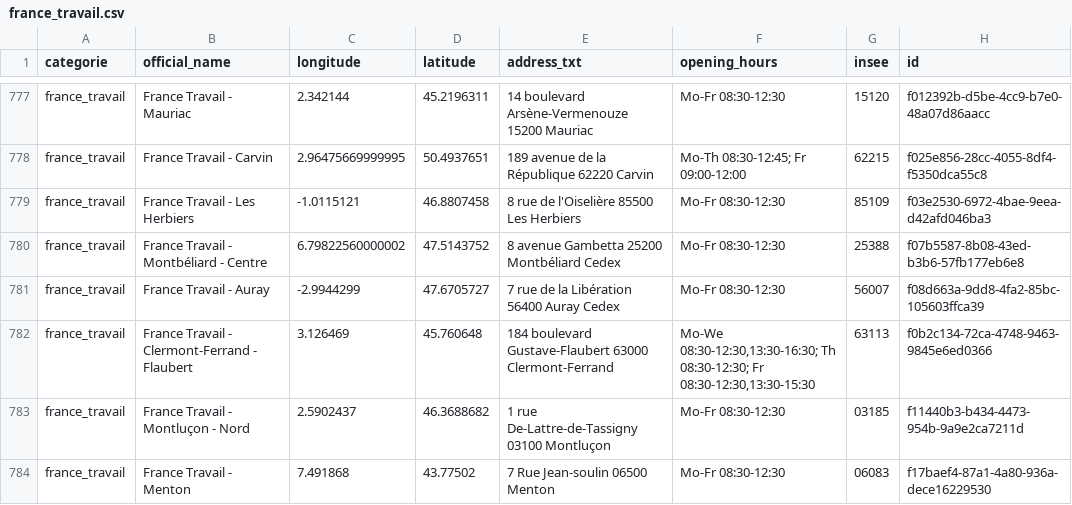
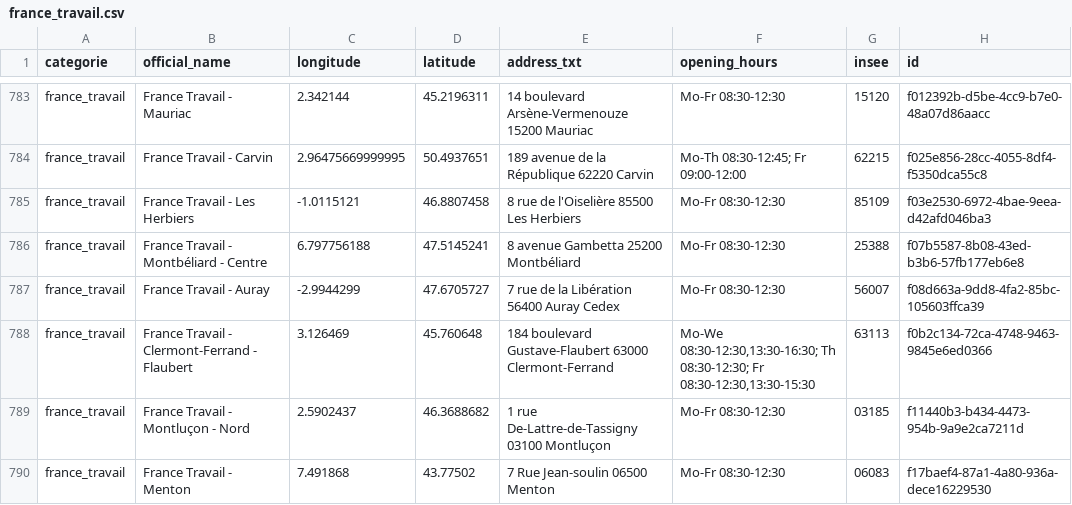
Before and after one commit to nlehuby/sepuqu, a CSV file: france_travail.csv, drawn as a sheet; only a part is shown, gaps mark what is left out; the diff covers the shown part only.

```diff
--- a/france_travail.csv
+++ b/france_travail.csv
@@ -779,3 +785,3 @@ france_travail,France Travail - Carvin,2.96475669999995,50.4937651,189 avenue de
 france_travail,France Travail - Les Herbiers,-1.0115121,46.8807458,8 rue de l'Oiselière 85500 Les Herbiers,Mo-Fr 08:30-12:30,85109,f03e2530-6972-4bae-9eea-d42afd046ba3
-france_travail,France Travail - Montbéliard - Centre,6.79822560000002,47.5143752,8 avenue Gambetta 25200 Montbéliard Cedex,Mo-Fr 08:30-12:30,25388,f07b5587-8b08-43ed-b3b6-57fb177eb6e8
+france_travail,France Travail - Montbéliard - Centre,6.797756188,47.5145241,8 avenue Gambetta 25200 Montbéliard,Mo-Fr 08:30-12:30,25388,f07b5587-8b08-43ed-b3b6-57fb177eb6e8
 france_travail,France Travail - Auray,-2.9944299,47.6705727,7 rue de la Libération 56400 Auray Cedex,Mo-Fr 08:30-12:30,56007,f08d663a-9dd8-4fa2-85bc-105603ffca39
```
Also changed, not shown: 6 added rows and 82 edited cells elsewhere in this file, focus_with_osm.csv.
